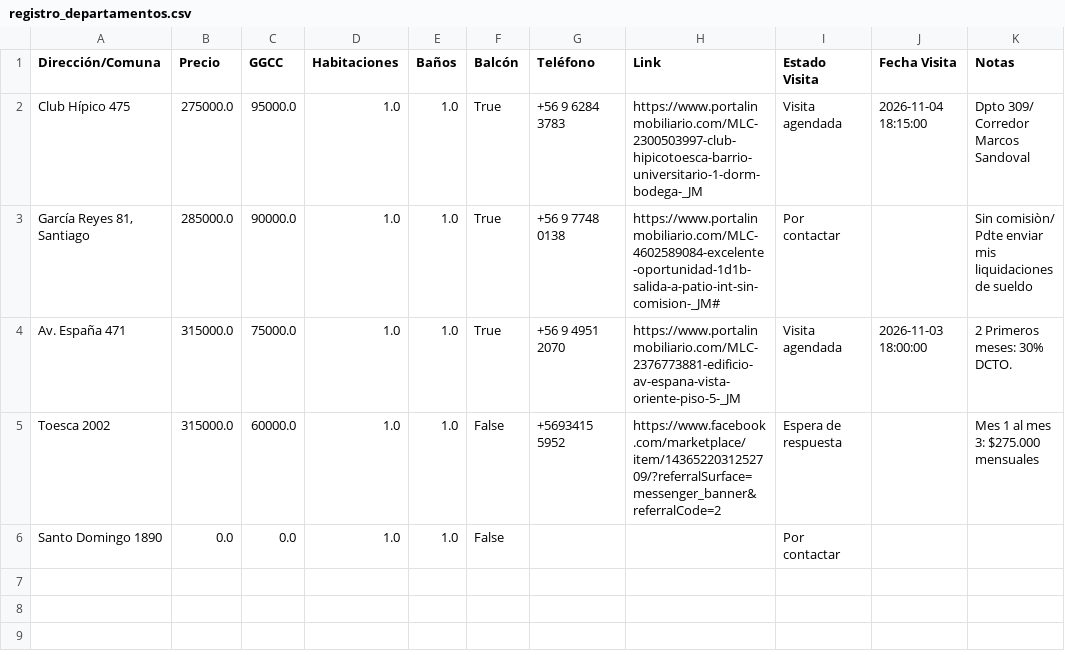
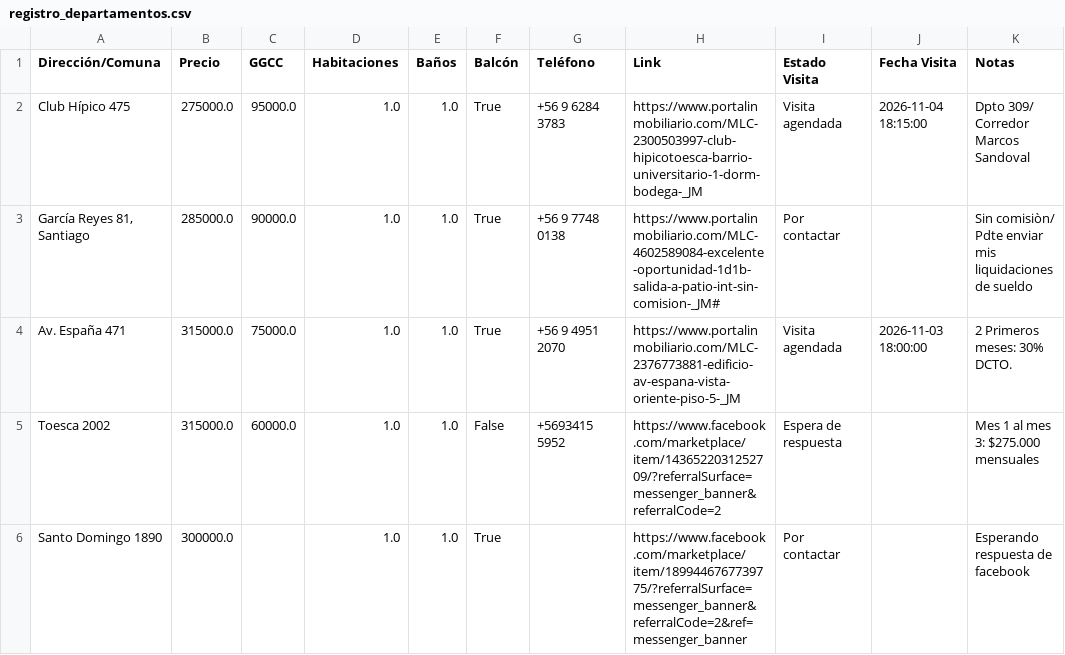
Before and after one commit to epradenasf/buscador-arriendos, a CSV file: registro_departamentos.csv, drawn as a sheet; only a part is shown; the diff names each change by its address in the sheet, - before the commit and + after, or states it on an @@ line.

Commit message:
Actualización automática de arriendos desde Streamlit

```diff
--- a/registro_departamentos.csv
+++ b/registro_departamentos.csv
-B6 (Precio): 0.0
+B6 (Precio): 300000.0
-C6 (GGCC): 0.0
+C6 (GGCC): (empty)
-F6 (Balcón): False
+F6 (Balcón): True
-H6 (Link): (empty)
+H6 (Link): https://www.facebook.com/marketplace/item/1899446767739775/?referralSurface=messenger_banner&referralCode=2&ref=messenger_banner
-K6 (Notas): (empty)
+K6 (Notas): Esperando respuesta de facebook
```
